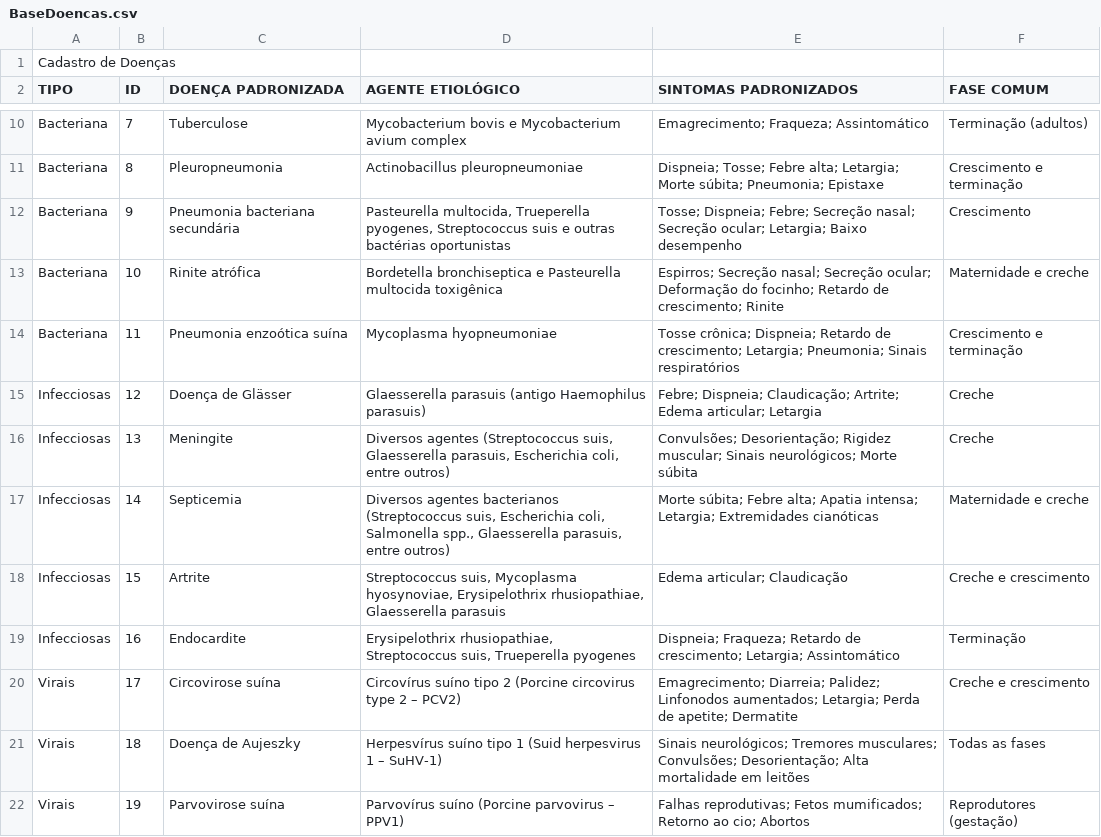
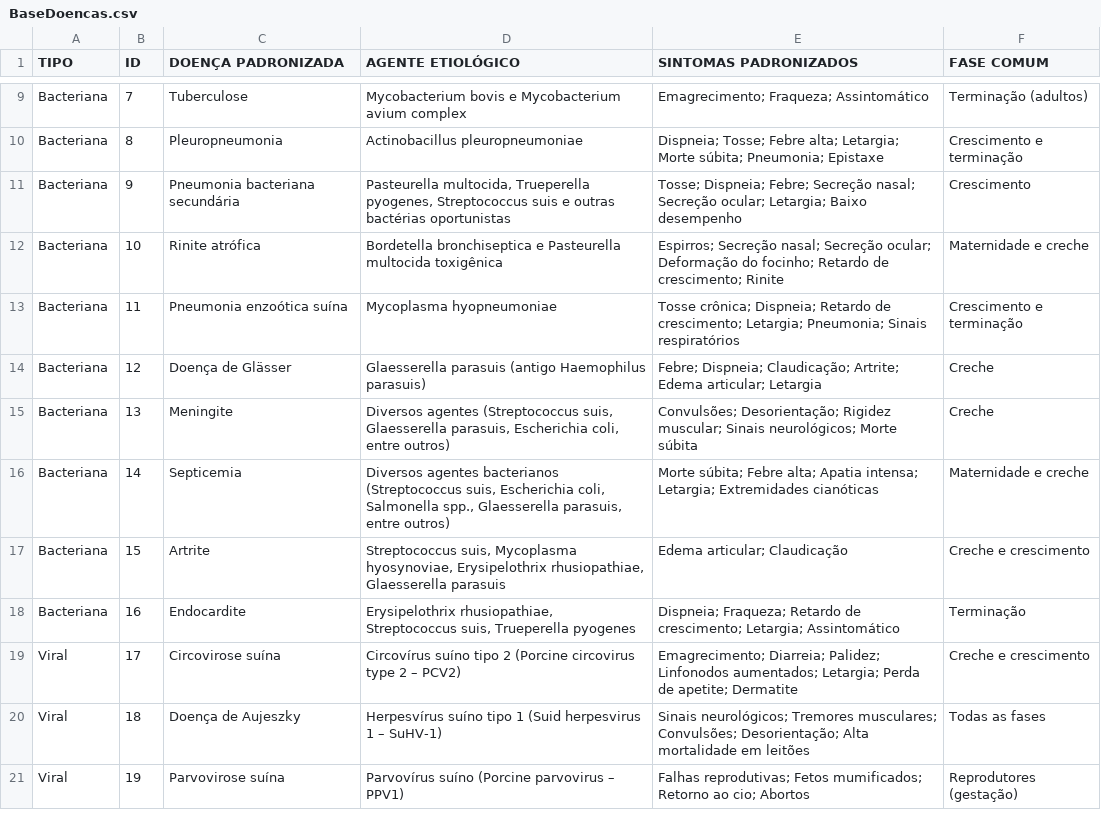
Before and after one commit to mariaacaetano/swine_datamed, a CSV file: base_data/BaseDoencas.csv, drawn as a sheet; only a part is shown, gaps mark what is left out; the diff covers the shown part only.

```diff
--- a/base_data/BaseDoencas.csv
+++ b/base_data/BaseDoencas.csv
@@ -1,2 +1 @@
-Cadastro de Doenças,,,,,
 TIPO,ID,DOENÇA PADRONIZADA,AGENTE ETIOLÓGICO,SINTOMAS PADRONIZADOS,FASE COMUM
@@ -14,9 +13,9 @@ Bacteriana,10,Rinite atrófica,Bordetella bronchiseptica e Pasteurella multocida
 Bacteriana,11,Pneumonia enzoótica suína,Mycoplasma hyopneumoniae,Tosse crônica; Dispneia; Retardo de crescimento; Letargia; Pneumonia; Sinais respiratórios,Crescimento e terminação
-Infecciosas,12,Doença de Glässer,Glaesserella parasuis (antigo Haemophilus parasuis),Febre; Dispneia; Claudicação; Artrite; Edema articular; Letargia,Creche
-Infecciosas,13,Meningite,"Diversos agentes (Streptococcus suis, Glaesserella parasuis, Escherichia coli, entre outros)",Convulsões; Desorientação; Rigidez muscular; Sinais neurológicos; Morte súbita,Creche
-Infecciosas,14,Septicemia,"Diversos agentes bacterianos (Streptococcus suis, Escherichia coli, Salmonella spp., Glaesserella parasuis, entre outros)",Morte súbita; Febre alta; Apatia intensa; Letargia; Extremidades cianóticas,Maternidade e creche
-Infecciosas,15,Artrite,"Streptococcus suis, Mycoplasma hyosynoviae, Erysipelothrix rhusiopathiae, Glaesserella parasuis",Edema articular; Claudicação,Creche e crescimento
-Infecciosas,16,Endocardite,"Erysipelothrix rhusiopathiae, Streptococcus suis, Trueperella pyogenes",Dispneia; Fraqueza; Retardo de crescimento; Letargia; Assintomático,Terminação
-Virais,17,Circovirose suína,Circovírus suíno tipo 2 (Porcine circovirus type 2 – PCV2),Emagrecimento; Diarreia; Palidez; Linfonodos aumentados; Letargia; Perda de apetite; Dermatite,Creche e crescimento
-Virais,18,Doença de Aujeszky,Herpesvírus suíno tipo 1 (Suid herpesvirus 1 – SuHV-1),Sinais neurológicos; Tremores musculares; Convulsões; Desorientação; Alta mortalidade em leitões,Todas as fases
-Virais,19,Parvovirose suína,Parvovírus suíno (Porcine parvovirus – PPV1),Falhas reprodutivas; Fetos mumificados; Retorno ao cio; Abortos,Reprodutores (gestação)
+Bacteriana,12,Doença de Glässer,Glaesserella parasuis (antigo Haemophilus parasuis),Febre; Dispneia; Claudicação; Artrite; Edema articular; Letargia,Creche
+Bacteriana,13,Meningite,"Diversos agentes (Streptococcus suis, Glaesserella parasuis, Escherichia coli, entre outros)",Convulsões; Desorientação; Rigidez muscular; Sinais neurológicos; Morte súbita,Creche
+Bacteriana,14,Septicemia,"Diversos agentes bacterianos (Streptococcus suis, Escherichia coli, Salmonella spp., Glaesserella parasuis, entre outros)",Morte súbita; Febre alta; Apatia intensa; Letargia; Extremidades cianóticas,Maternidade e creche
+Bacteriana,15,Artrite,"Streptococcus suis, Mycoplasma hyosynoviae, Erysipelothrix rhusiopathiae, Glaesserella parasuis",Edema articular; Claudicação,Creche e crescimento
+Bacteriana,16,Endocardite,"Erysipelothrix rhusiopathiae, Streptococcus suis, Trueperella pyogenes",Dispneia; Fraqueza; Retardo de crescimento; Letargia; Assintomático,Terminação
+Viral,17,Circovirose suína,Circovírus suíno tipo 2 (Porcine circovirus type 2 – PCV2),Emagrecimento; Diarreia; Palidez; Linfonodos aumentados; Letargia; Perda de apetite; Dermatite,Creche e crescimento
+Viral,18,Doença de Aujeszky,Herpesvírus suíno tipo 1 (Suid herpesvirus 1 – SuHV-1),Sinais neurológicos; Tremores musculares; Convulsões; Desorientação; Alta mortalidade em leitões,Todas as fases
+Viral,19,Parvovirose suína,Parvovírus suíno (Porcine parvovirus – PPV1),Falhas reprodutivas; Fetos mumificados; Retorno ao cio; Abortos,Reprodutores (gestação)
```
Also changed, not shown: 14 edited cells elsewhere in this file, base_data/BaseVariaveis.csv, base_data/BularioVacinas.csv, 5 other files.
